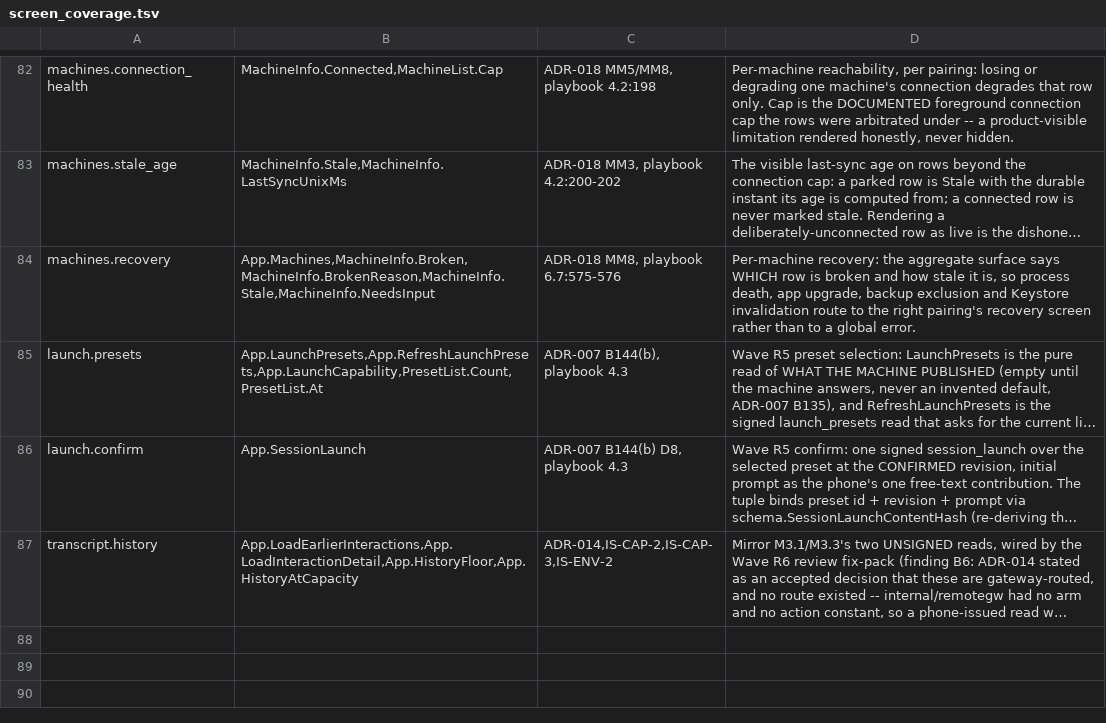
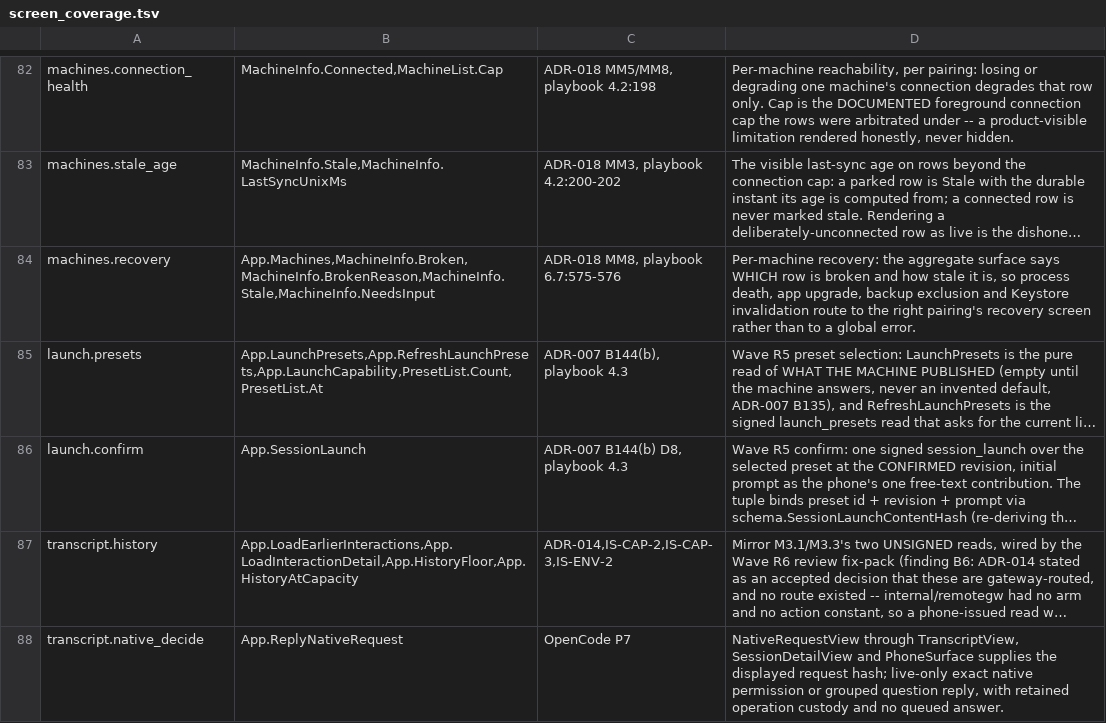
Before and after one commit to Nathandela/swarm, a TSV file: mobile/screen_coverage.tsv, drawn as a sheet; only a part is shown, gaps mark what is left out; long unchanged cells end in …; the diff names each change by its address in the sheet, - before the commit and + after, or states it on an @@ line.

Commit message:
Cover retained native proof copies and facade integration contracts

```diff
--- a/mobile/screen_coverage.tsv
+++ b/mobile/screen_coverage.tsv
+row 88: transcript.native_decide | App.ReplyNativeRequest | OpenCode P7 | NativeRequestView through TranscriptView, SessionDetailView and PhoneSurface supplies the displayed request hash; live-only exact native permission or grouped question reply, with retained operation custody and no queued answer.
```
Also changed, not shown: 5 other files.
